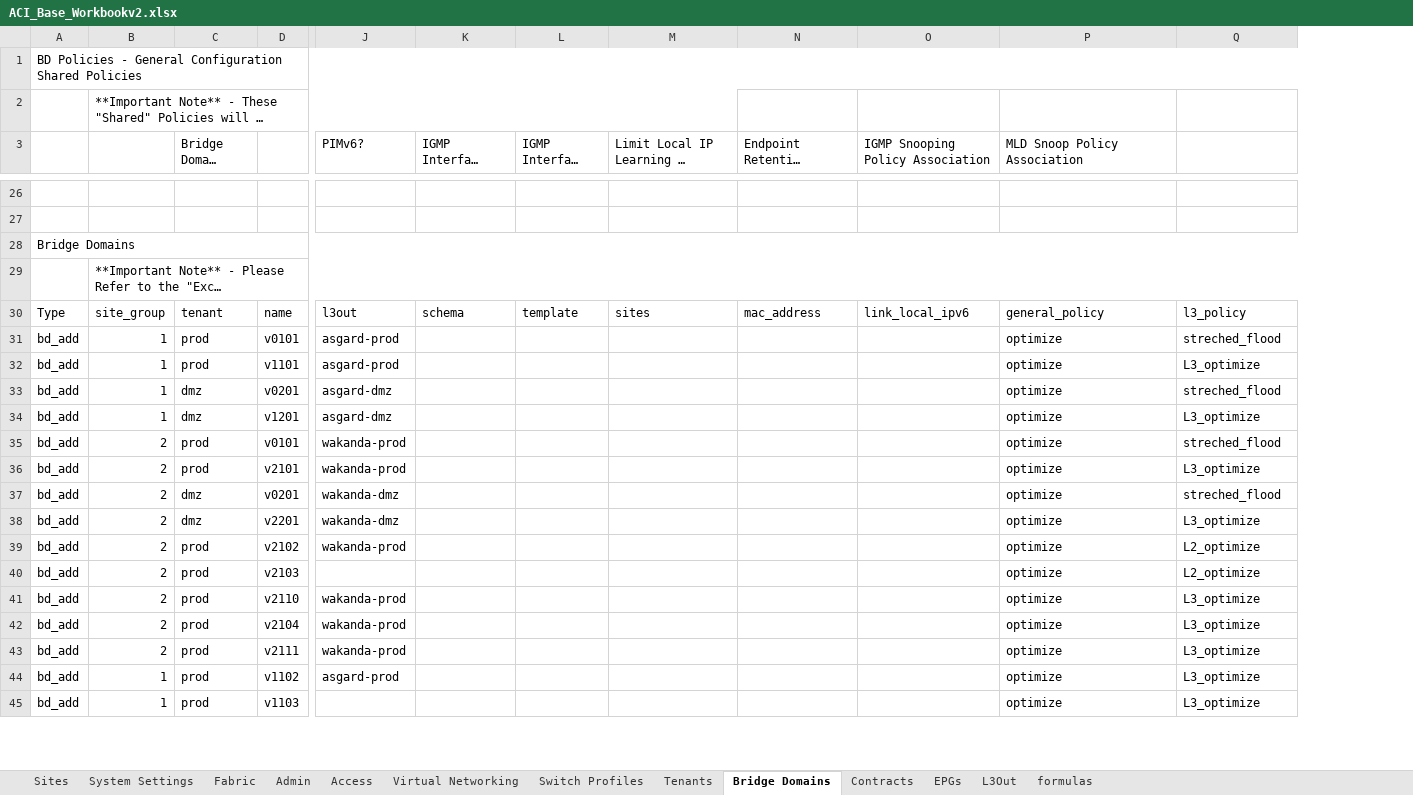
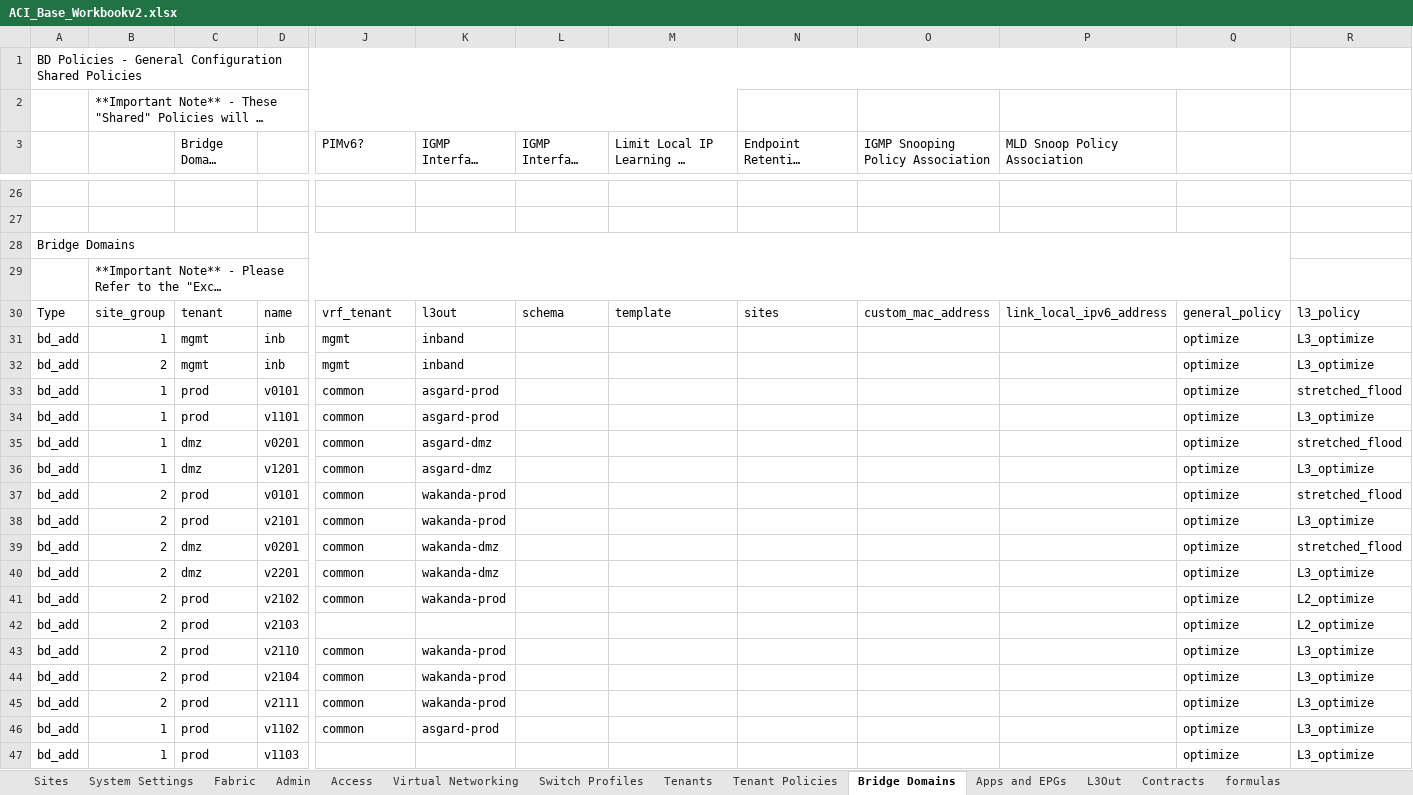
Before and after one commit to scotttyso/iac-easy-aci, an Excel workbook: ACI_Base_Workbookv2.xlsx, sheet Bridge Domains, drawn as a sheet; only a part is shown, gaps mark what is left out; long unchanged cells end in …; values as stored, in another font and other column widths than the file's, no cell formats; removed rows and columns are numbered as before the commit, all else as after; rows hold the shown columns only; the diff covers the shown part only; the diff names each change by its address in the sheet, - before the commit and + after, or states it on an @@ line.

Commit message:
added tenants and bridge domains

```diff
--- a/ACI_Base_Workbookv2.xlsx (sheet Bridge Domains)
+++ b/ACI_Base_Workbookv2.xlsx (sheet Bridge Domains)
-sheet tab: EPGs
+sheet tab: Apps and EPGs
+sheet tab: Tenant Policies
@@ sheet tab order changed: Sites | System Settings | Fabric | Admin | Access | Virtual Networking | Switch Profiles | Tenants | Tenant Policies | Bridge Domains | Apps and EPGs | L3Out | Contracts | formulas @@
+column Q, row 30: general_policy; rows 33-47: all optimize
-A1:Q1 merged
+A1:Q1 merged
-A28:Q28 merged
+A28:Q28 merged
-B29:Q29 merged
+B29:Q29 merged
-J30 (PIMv6?): l3out
+J30 (PIMv6?): vrf_tenant
-K30 (IGMP Interface Policy): schema
+K30 (IGMP Interface Policy): l3out
-L30 (IGMP Interface Policy): template
+L30 (IGMP Interface Policy): schema
-M30: sites
+M30: template
-N30: mac_address
+N30: sites
-O30 (IGMP Snooping Policy Association): link_local_ipv6
+O30 (IGMP Snooping Policy Association): custom_mac_address
-P30 (MLD Snoop Policy Association): general_policy
+P30 (MLD Snoop Policy Association): link_local_ipv6_address
+row 31: bd_add | 1 | mgmt | inb | mgmt | inband |  |  |  |  |  | optimize | L3_optimize
+row 32: bd_add | 2 | mgmt | inb | mgmt | inband |  |  |  |  |  | optimize | L3_optimize
-J33:J34 (PIMv6?): asgard-prod
+J33:J34 (PIMv6?): common
-K33:K34 (IGMP Interface Policy): (empty)
+K33:K34 (IGMP Interface Policy): asgard-prod
-P33:P47 (MLD Snoop Policy Association): optimize
+P33:P47 (MLD Snoop Policy Association): (empty)
-R33: streched_flood
+R33: stretched_flood
-J35:J36 (PIMv6?): asgard-dmz
+J35:J36 (PIMv6?): common
-K35:K36 (IGMP Interface Policy): (empty)
+K35:K36 (IGMP Interface Policy): asgard-dmz
-R35: streched_flood
+R35: stretched_flood
-J37:J38 (PIMv6?): wakanda-prod
+J37:J38 (PIMv6?): common
-K37:K38 (IGMP Interface Policy): (empty)
+K37:K38 (IGMP Interface Policy): wakanda-prod
-R37: streched_flood
+R37: stretched_flood
-J39:J40 (PIMv6?): wakanda-dmz
+J39:J40 (PIMv6?): common
-K39:K40 (IGMP Interface Policy): (empty)
+K39:K40 (IGMP Interface Policy): wakanda-dmz
-R39: streched_flood
+R39: stretched_flood
-J41 (PIMv6?): wakanda-prod
+J41 (PIMv6?): common
-K41 (IGMP Interface Policy): (empty)
+K41 (IGMP Interface Policy): wakanda-prod
-J43:J45 (PIMv6?): wakanda-prod
+J43:J45 (PIMv6?): common
-K43:K45 (IGMP Interface Policy): (empty)
+K43:K45 (IGMP Interface Policy): wakanda-prod
-J46 (PIMv6?): asgard-prod
+J46 (PIMv6?): common
-K46 (IGMP Interface Policy): (empty)
+K46 (IGMP Interface Policy): asgard-prod
```
Also changed, not shown: 2 removed rows, 28 edited cells and merged cells elsewhere in this sheet, sheet L3Out, sheet Tenants, sheet Apps and EPGs, sheet Access, sheet Switch Profiles, cell formats, Asgard_interface_selectors.xlsx, Wakanda_interface_selectors.xlsx, 6 other files.
